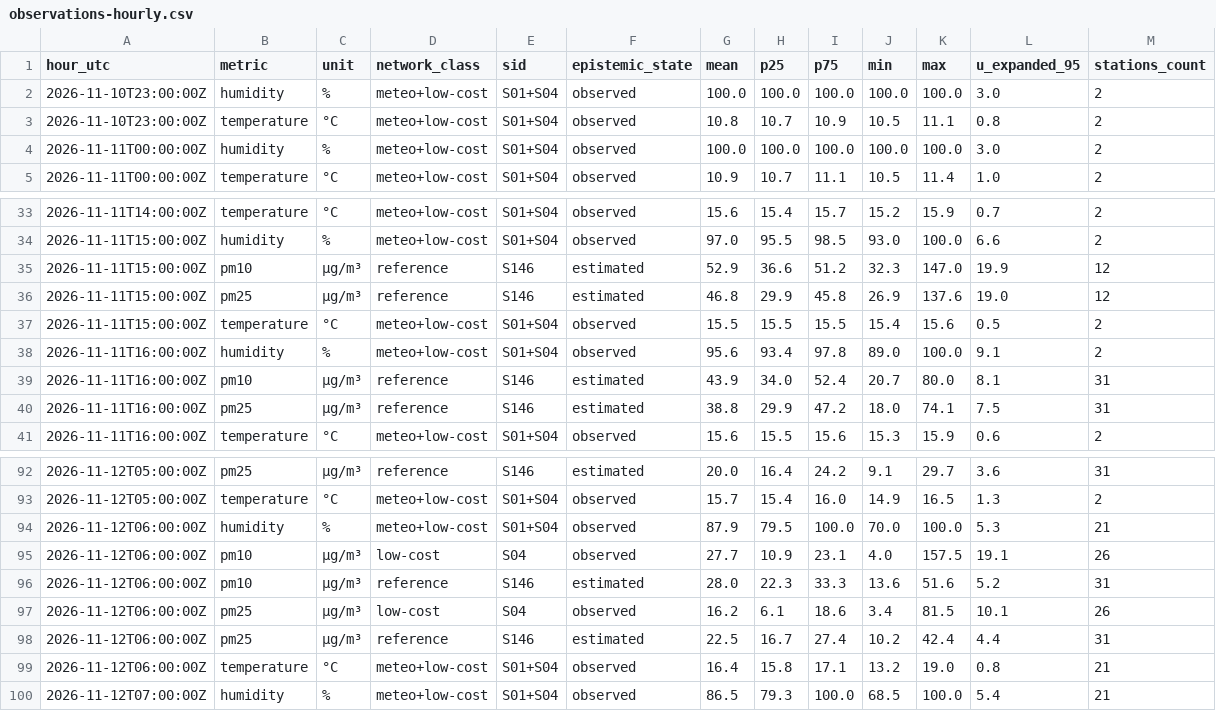
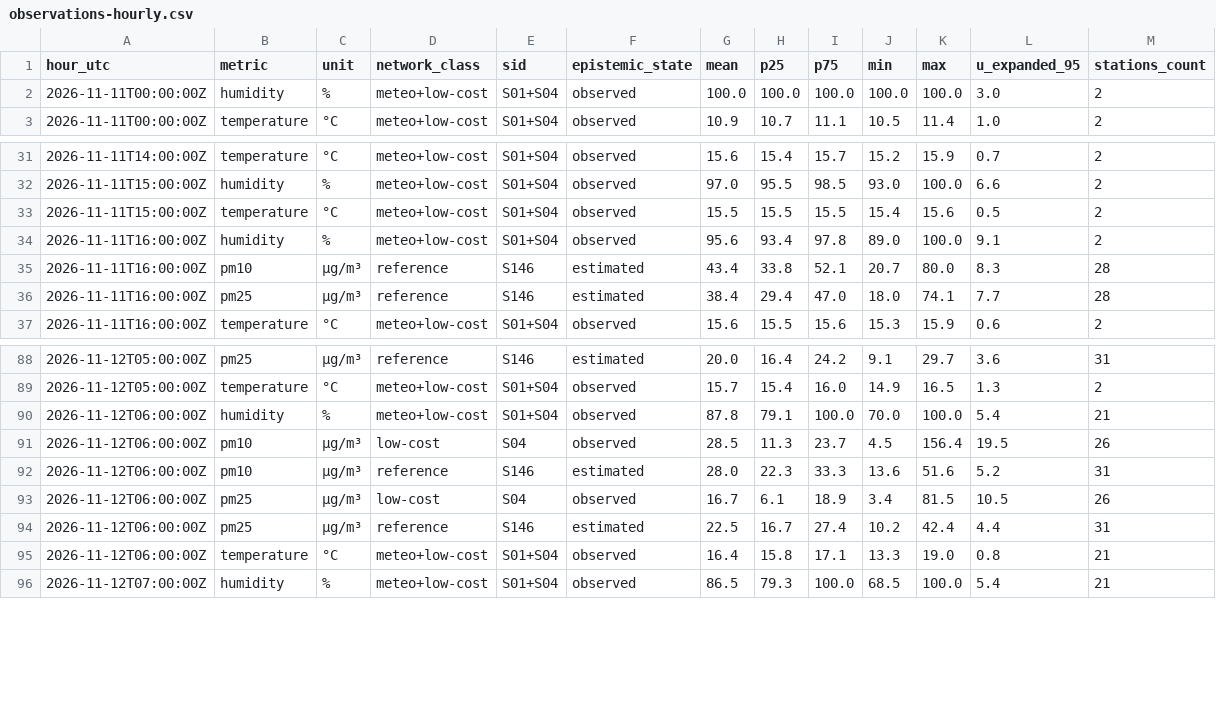
Before and after one commit to 3esign/beops, a CSV file: docs/v2/state/observations-hourly.csv, drawn as a sheet; only a part is shown, gaps mark what is left out; the diff covers the shown part only.

Commit message:
Beops V2 state edition

```diff
--- a/docs/v2/state/observations-hourly.csv
+++ b/docs/v2/state/observations-hourly.csv
@@ -1,4 +1,2 @@
 hour_utc,metric,unit,network_class,sid,epistemic_state,mean,p25,p75,min,max,u_expanded_95,stations_count
-2026-11-10T23:00:00Z,humidity,%,meteo+low-cost,S01+S04,observed,100.0,100.0,100.0,100.0,100.0,3.0,2
-2026-11-10T23:00:00Z,temperature,°C,meteo+low-cost,S01+S04,observed,10.8,10.7,10.9,10.5,11.1,0.8,2
 2026-11-11T00:00:00Z,humidity,%,meteo+low-cost,S01+S04,observed,100.0,100.0,100.0,100.0,100.0,3.0,2
@@ -34,8 +32,6 @@ hour_utc,metric,unit,network_class,sid,epistemic_state,mean,p25,p75,min,max,u_ex
 2026-11-11T15:00:00Z,humidity,%,meteo+low-cost,S01+S04,observed,97.0,95.5,98.5,93.0,100.0,6.6,2
-2026-11-11T15:00:00Z,pm10,µg/m³,reference,S146,estimated,52.9,36.6,51.2,32.3,147.0,19.9,12
-2026-11-11T15:00:00Z,pm25,µg/m³,reference,S146,estimated,46.8,29.9,45.8,26.9,137.6,19.0,12
 2026-11-11T15:00:00Z,temperature,°C,meteo+low-cost,S01+S04,observed,15.5,15.5,15.5,15.4,15.6,0.5,2
 2026-11-11T16:00:00Z,humidity,%,meteo+low-cost,S01+S04,observed,95.6,93.4,97.8,89.0,100.0,9.1,2
-2026-11-11T16:00:00Z,pm10,µg/m³,reference,S146,estimated,43.9,34.0,52.4,20.7,80.0,8.1,31
-2026-11-11T16:00:00Z,pm25,µg/m³,reference,S146,estimated,38.8,29.9,47.2,18.0,74.1,7.5,31
+2026-11-11T16:00:00Z,pm10,µg/m³,reference,S146,estimated,43.4,33.8,52.1,20.7,80.0,8.3,28
+2026-11-11T16:00:00Z,pm25,µg/m³,reference,S146,estimated,38.4,29.4,47.0,18.0,74.1,7.7,28
 2026-11-11T16:00:00Z,temperature,°C,meteo+low-cost,S01+S04,observed,15.6,15.5,15.6,15.3,15.9,0.6,2
@@ -93,8 +89,8 @@ hour_utc,metric,unit,network_class,sid,epistemic_state,mean,p25,p75,min,max,u_ex
 2026-11-12T05:00:00Z,temperature,°C,meteo+low-cost,S01+S04,observed,15.7,15.4,16.0,14.9,16.5,1.3,2
-2026-11-12T06:00:00Z,humidity,%,meteo+low-cost,S01+S04,observed,87.9,79.5,100.0,70.0,100.0,5.3,21
-2026-11-12T06:00:00Z,pm10,µg/m³,low-cost,S04,observed,27.7,10.9,23.1,4.0,157.5,19.1,26
+2026-11-12T06:00:00Z,humidity,%,meteo+low-cost,S01+S04,observed,87.8,79.1,100.0,70.0,100.0,5.4,21
+2026-11-12T06:00:00Z,pm10,µg/m³,low-cost,S04,observed,28.5,11.3,23.7,4.5,156.4,19.5,26
 2026-11-12T06:00:00Z,pm10,µg/m³,reference,S146,estimated,28.0,22.3,33.3,13.6,51.6,5.2,31
-2026-11-12T06:00:00Z,pm25,µg/m³,low-cost,S04,observed,16.2,6.1,18.6,3.4,81.5,10.1,26
+2026-11-12T06:00:00Z,pm25,µg/m³,low-cost,S04,observed,16.7,6.1,18.9,3.4,81.5,10.5,26
 2026-11-12T06:00:00Z,pm25,µg/m³,reference,S146,estimated,22.5,16.7,27.4,10.2,42.4,4.4,31
-2026-11-12T06:00:00Z,temperature,°C,meteo+low-cost,S01+S04,observed,16.4,15.8,17.1,13.2,19.0,0.8,21
+2026-11-12T06:00:00Z,temperature,°C,meteo+low-cost,S01+S04,observed,16.4,15.8,17.1,13.3,19.0,0.8,21
 2026-11-12T07:00:00Z,humidity,%,meteo+low-cost,S01+S04,observed,86.5,79.3,100.0,68.5,100.0,5.4,21
```
Also changed, not shown: 8 edited cells elsewhere in this file, 17 other files.
